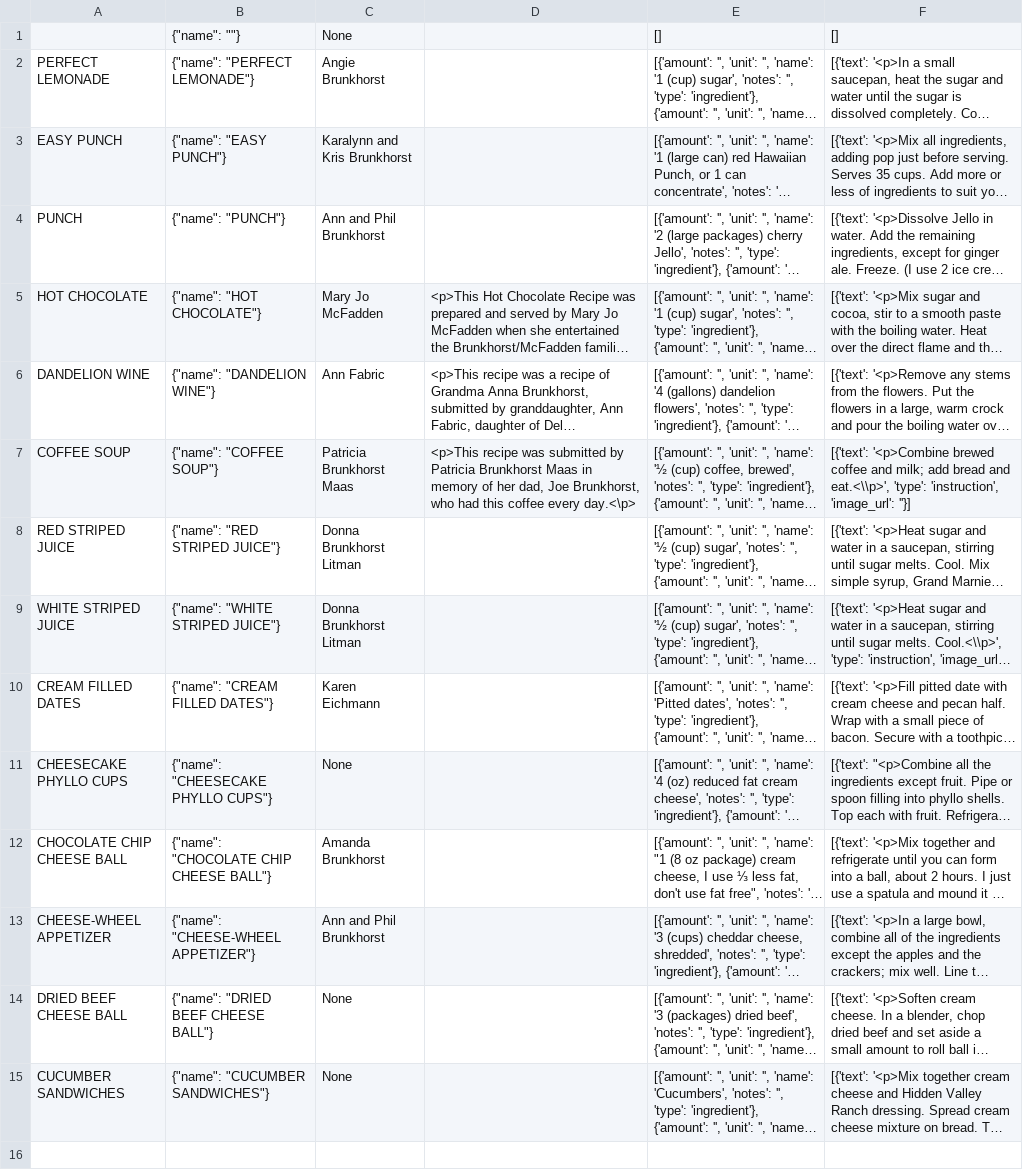
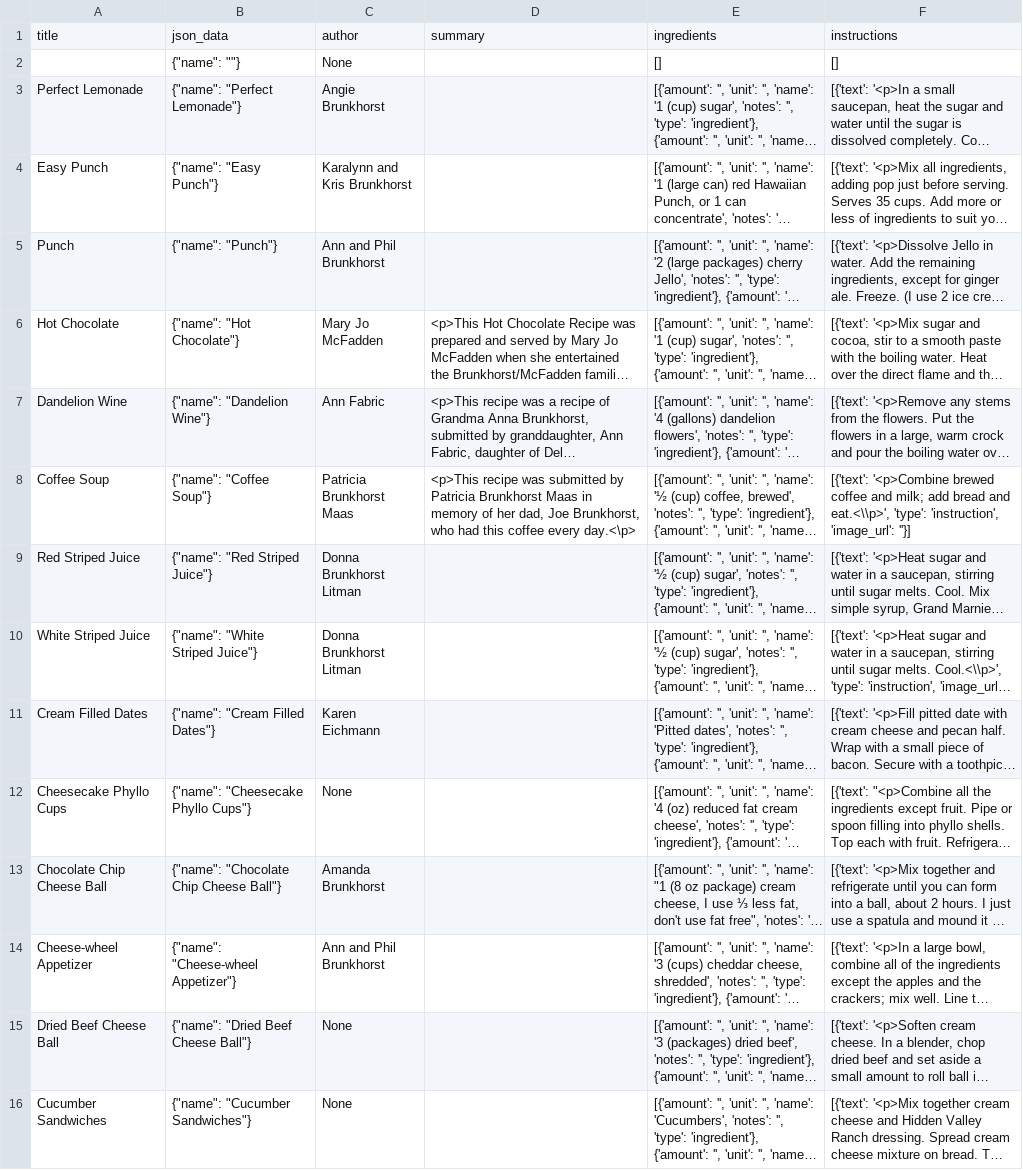
Before and after one commit to collinmcfadden/recipe-parser, a CSV file: fully_formatted_example_recipes.csv, drawn as a sheet; long unchanged cells end in …; addresses are those after the commit; the diff names each change by its address in the sheet, - before the commit and + after, or states it on an @@ line.

```diff
--- a/fully_formatted_example_recipes.csv
+++ b/fully_formatted_example_recipes.csv
+row 1: title | json_data | author | summary | ingredients | instructions
-A3: PERFECT LEMONADE
+A3: Perfect Lemonade
-B3: {"name": "PERFECT LEMONADE"}
+B3: {"name": "Perfect Lemonade"}
-A4: EASY PUNCH
+A4: Easy Punch
-B4: {"name": "EASY PUNCH"}
+B4: {"name": "Easy Punch"}
-A5: PUNCH
+A5: Punch
-B5: {"name": "PUNCH"}
+B5: {"name": "Punch"}
-A6: HOT CHOCOLATE
+A6: Hot Chocolate
-B6: {"name": "HOT CHOCOLATE"}
+B6: {"name": "Hot Chocolate"}
-A7: DANDELION WINE
+A7: Dandelion Wine
-B7: {"name": "DANDELION WINE"}
+B7: {"name": "Dandelion Wine"}
-A8: COFFEE SOUP
+A8: Coffee Soup
-B8: {"name": "COFFEE SOUP"}
+B8: {"name": "Coffee Soup"}
-A9: RED STRIPED JUICE
+A9: Red Striped Juice
-B9: {"name": "RED STRIPED JUICE"}
+B9: {"name": "Red Striped Juice"}
-A10: WHITE STRIPED JUICE
+A10: White Striped Juice
-B10: {"name": "WHITE STRIPED JUICE"}
+B10: {"name": "White Striped Juice"}
-A11: CREAM FILLED DATES
+A11: Cream Filled Dates
-B11: {"name": "CREAM FILLED DATES"}
+B11: {"name": "Cream Filled Dates"}
-A12: CHEESECAKE PHYLLO CUPS
+A12: Cheesecake Phyllo Cups
-B12: {"name": "CHEESECAKE PHYLLO CUPS"}
+B12: {"name": "Cheesecake Phyllo Cups"}
-A13: CHOCOLATE CHIP CHEESE BALL
+A13: Chocolate Chip Cheese Ball
-B13: {"name": "CHOCOLATE CHIP CHEESE BALL"}
+B13: {"name": "Chocolate Chip Cheese Ball"}
-A14: CHEESE-WHEEL APPETIZER
+A14: Cheese-wheel Appetizer
-B14: {"name": "CHEESE-WHEEL APPETIZER"}
+B14: {"name": "Cheese-wheel Appetizer"}
-A15: DRIED BEEF CHEESE BALL
+A15: Dried Beef Cheese Ball
-B15: {"name": "DRIED BEEF CHEESE BALL"}
+B15: {"name": "Dried Beef Cheese Ball"}
-A16: CUCUMBER SANDWICHES
+A16: Cucumber Sandwiches
-B16: {"name": "CUCUMBER SANDWICHES"}
+B16: {"name": "Cucumber Sandwiches"}
```
Also changed, not shown: brunkhorst_recipes_formatted.csv, 1 other file.
